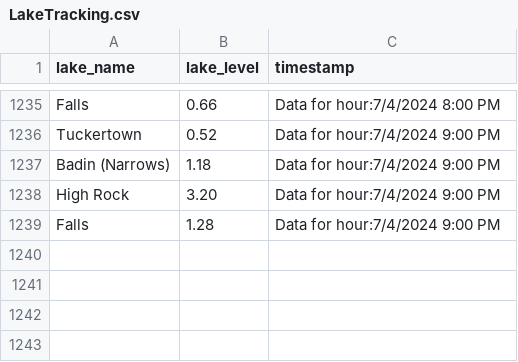
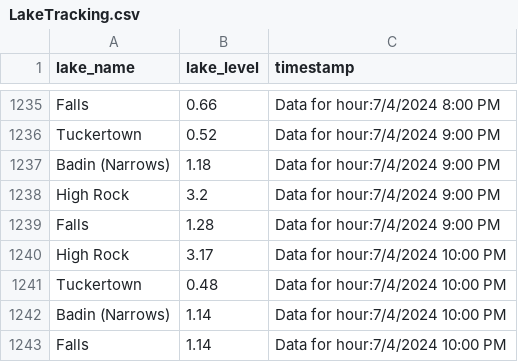
Before and after one commit to jordancox7483/Lake-Scrape-Project2, a CSV file: LakeTracking.csv, drawn as a sheet; only a part is shown, gaps mark what is left out.

Commit message:
Update LakeTracking on Data for hour:7/4/2024 10:00 PM

```diff
--- a/LakeTracking.csv
+++ b/LakeTracking.csv
@@ -1237,3 +1237,7 @@ Tuckertown,0.52,Data for hour:7/4/2024 9:00 PM
 Badin (Narrows),1.18,Data for hour:7/4/2024 9:00 PM
-High Rock,3.20,Data for hour:7/4/2024 9:00 PM
+High Rock,3.2,Data for hour:7/4/2024 9:00 PM
 Falls,1.28,Data for hour:7/4/2024 9:00 PM
+High Rock,3.17,Data for hour:7/4/2024 10:00 PM
+Tuckertown,0.48,Data for hour:7/4/2024 10:00 PM
+Badin (Narrows),1.14,Data for hour:7/4/2024 10:00 PM
+Falls,1.14,Data for hour:7/4/2024 10:00 PM
```
